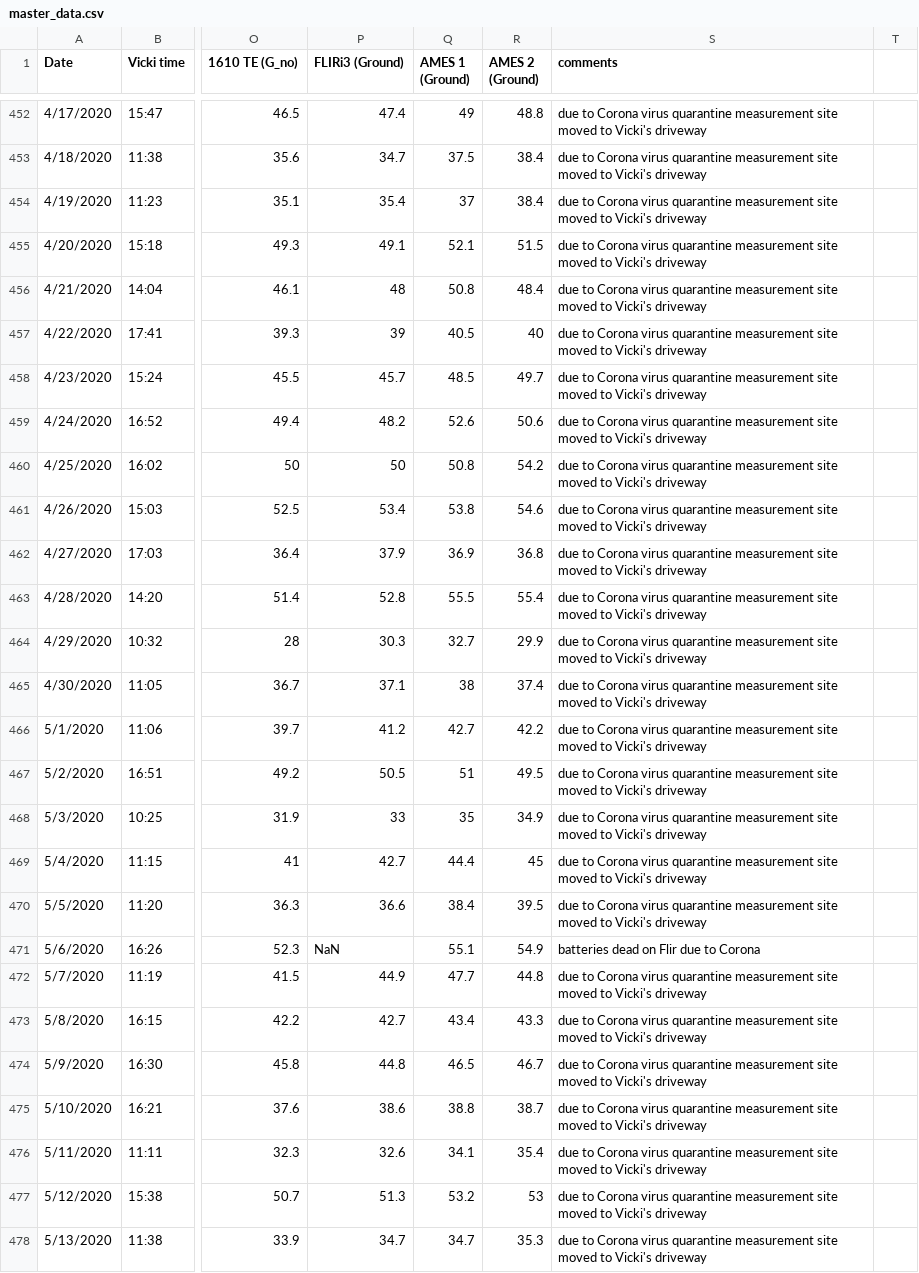
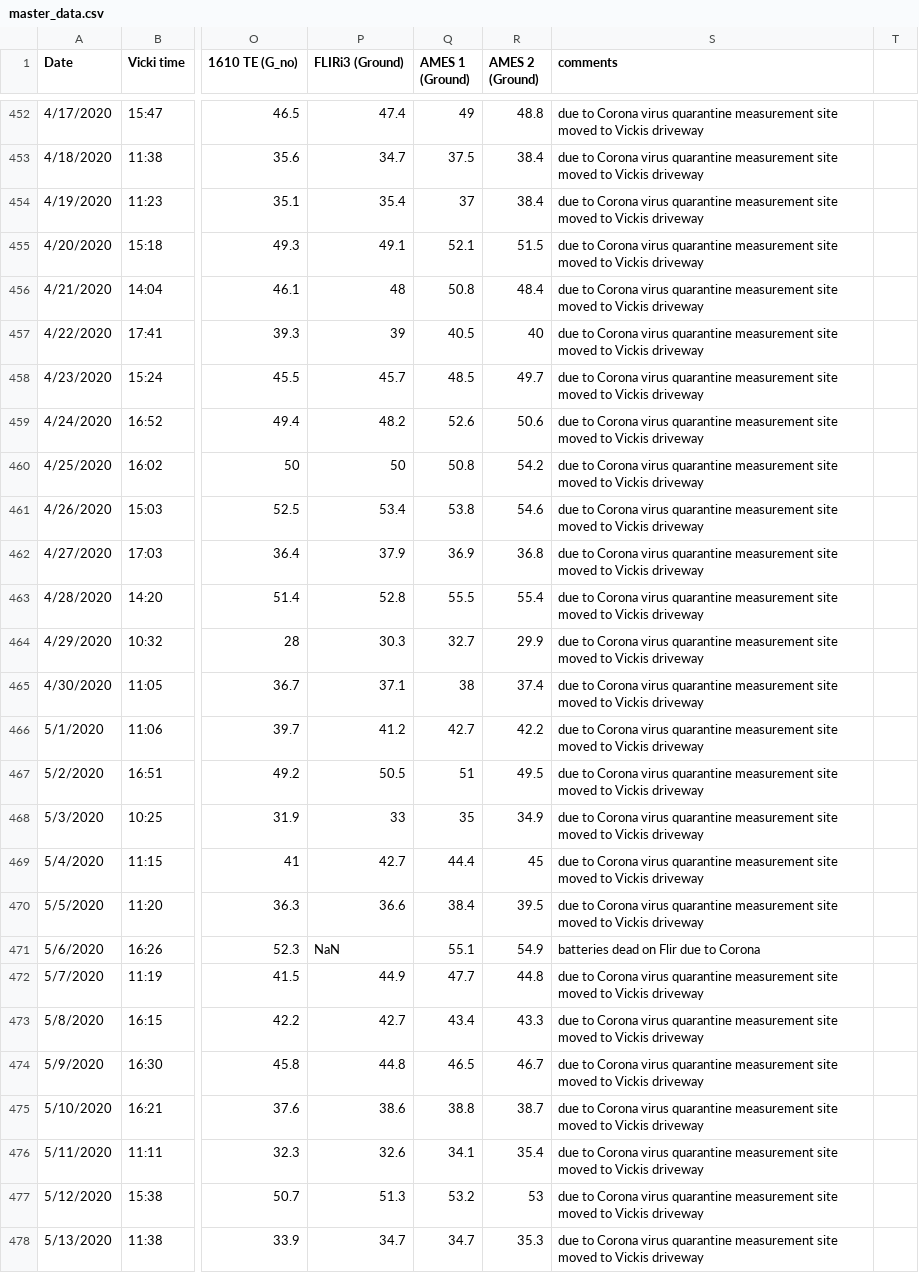
Before and after one commit to physicsgoddess1972/Precipitable-Water-Model, a CSV file: data/master_data.csv, drawn as a sheet; only a part is shown, gaps mark what is left out; the diff covers the shown part only; the diff names each change by its address in the sheet, - before the commit and + after, or states it on an @@ line.

```diff
--- a/data/master_data.csv
+++ b/data/master_data.csv
-S452:S470 (comments): …moved to Vicki's driveway
+S452:S470 (comments): …moved to Vickis driveway
-S472:S478 (comments): …moved to Vicki's driveway
+S472:S478 (comments): …moved to Vickis driveway
```
Also changed, not shown: 104 edited cells elsewhere in this file, data/master_data_archive.csv, data/ml/ml_data.csv, 31 other files.
